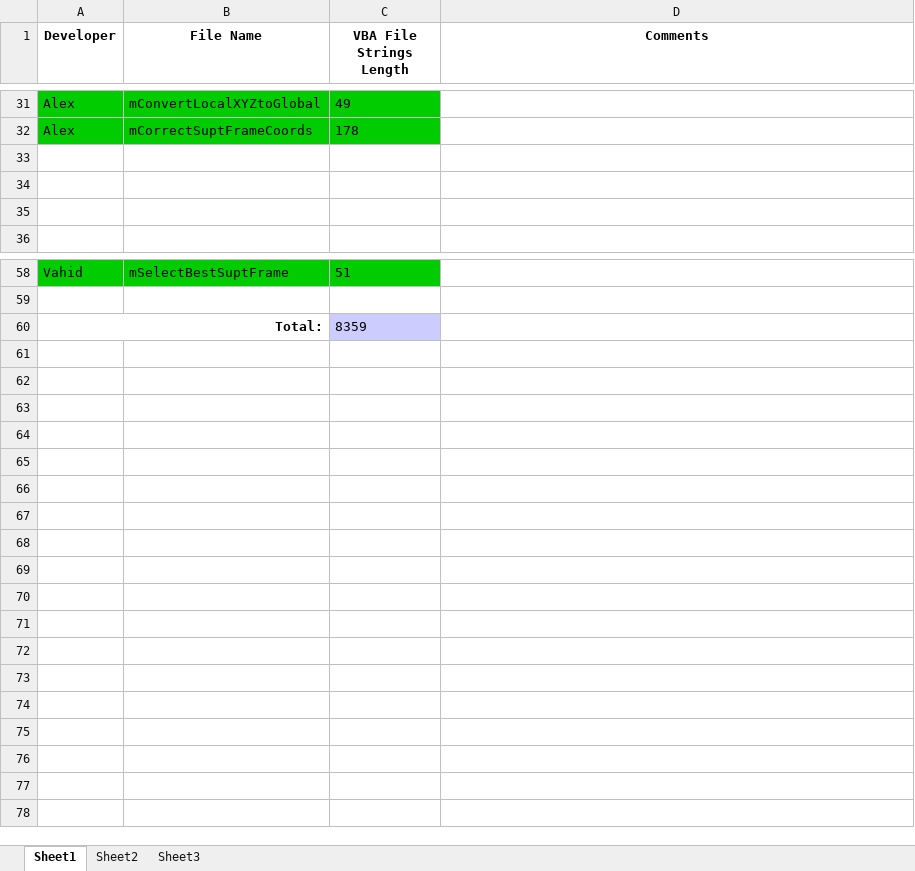
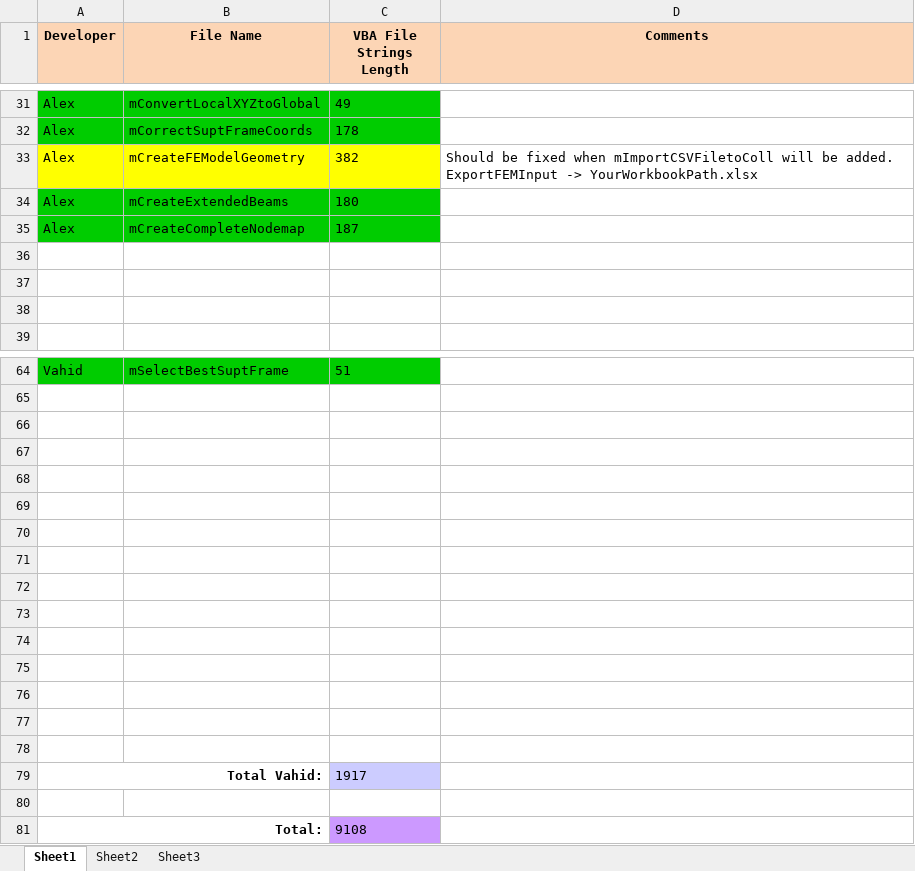
Before and after one commit to VahidDev/SupA, an Excel workbook: ConversionTracker.xlsx, sheet Sheet1, drawn as a sheet; only a part is shown, gaps mark what is left out; values as stored, in another font and other column widths than the file's, no borders; addresses are those after the commit; the diff covers the shown part only; the diff names each change by its address in the sheet, - before the commit and + after, or states it on an @@ line.

Commit message:
CoonversionTracker updated.

```diff
--- a/ConversionTracker.xlsx (sheet Sheet1)
+++ b/ConversionTracker.xlsx (sheet Sheet1)
-A1:D1 fill: none
+A1:D1 fill: #FCD5B5
+row 33: Alex | mCreateFEModelGeometry | 382 | Should be fixed when mImportCSVFiletoColl will be added. ExportFEMInput -> YourWorkbookPath.xlsx
+row 34: Alex | mCreateExtendedBeams | 180
+row 35: Alex | mCreateCompleteNodemap | 187
+row 66: (empty)
+row 67: (empty)
+row 68: (empty)
+row 69: (empty)
+row 70: (empty)
+row 71: (empty)
+row 72: (empty)
+row 73: (empty)
+row 74: (empty)
+row 75: (empty)
+row 76: (empty)
+row 77: (empty)
+row 78: (empty)
+row 79: Total Vahid: |  | 1917
+row 80: (empty)
-C81 (VBA File Strings Length): 8359
+C81 (VBA File Strings Length): 9108
-C81 fill: #CCCCFF
+C81 fill: #CC99FF
```
Also changed, not shown: 3 added rows, 2 edited cells and cell formats elsewhere in this sheet.
